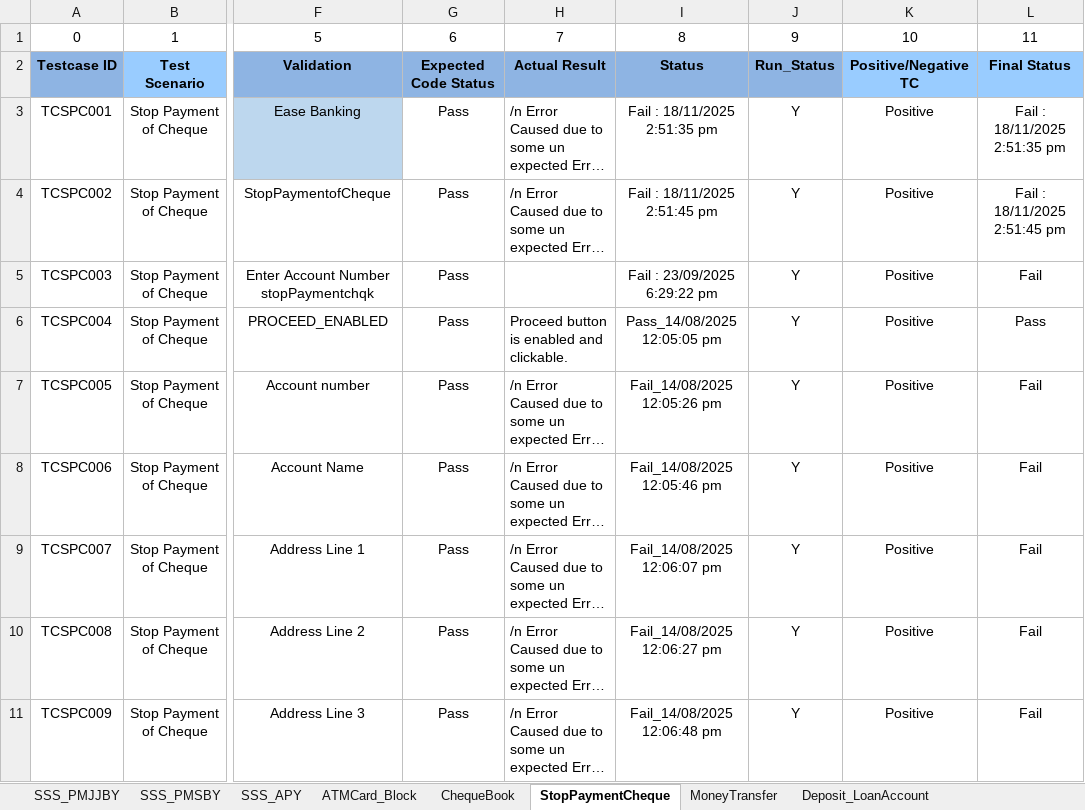
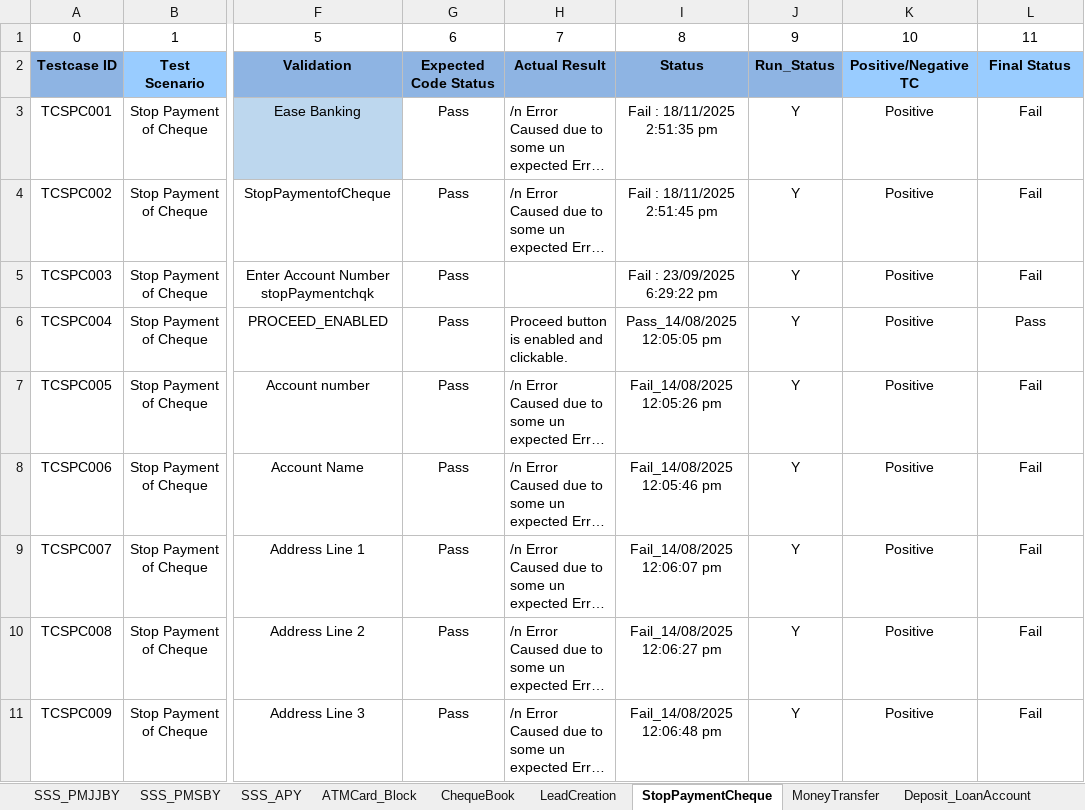
Before and after one commit to mayurkharade1/FIGS_Automations, an Excel workbook: FIGS_Automations/FIGS_Automations/FIGS_Automations/backup/Acquisition_Services.xlsx, sheet StopPaymentCheque, drawn as a sheet; only a part is shown, gaps mark what is left out; long unchanged cells end in …; values as stored, in another font and other column widths than the file's, no borders; the diff names each change by its address in the sheet, - before the commit and + after, or states it on an @@ line.

```diff
--- a/FIGS_Automations/FIGS_Automations/FIGS_Automations/backup/Acquisition_Services.xlsx (sheet StopPaymentCheque)
+++ b/FIGS_Automations/FIGS_Automations/FIGS_Automations/backup/Acquisition_Services.xlsx (sheet StopPaymentCheque)
+sheet tab: LeadCreation
-L3: Fail : 18/11/2025 2:51:35 pm
+L3: Fail
-L4: Fail : 18/11/2025 2:51:45 pm
+L4: Fail
```
Also changed, not shown: sheet SSS_PMJJBY, sheet SSS_PMSBY, sheet Deposit_LoanAccount, sheet SSS_APY, sheet LoanDataCollection, sheet MoneyTransfer, 2 more sheets, 29 other files.
